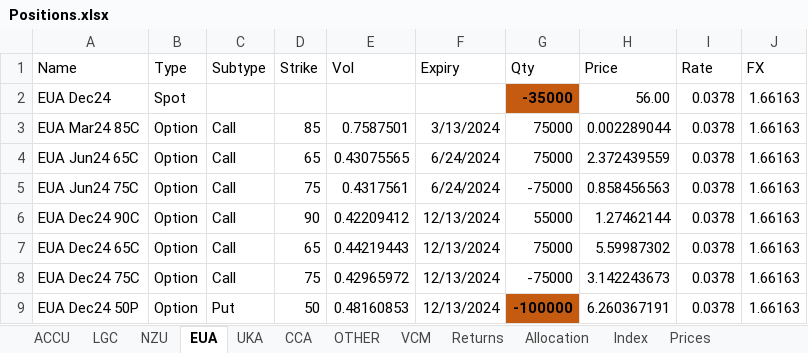
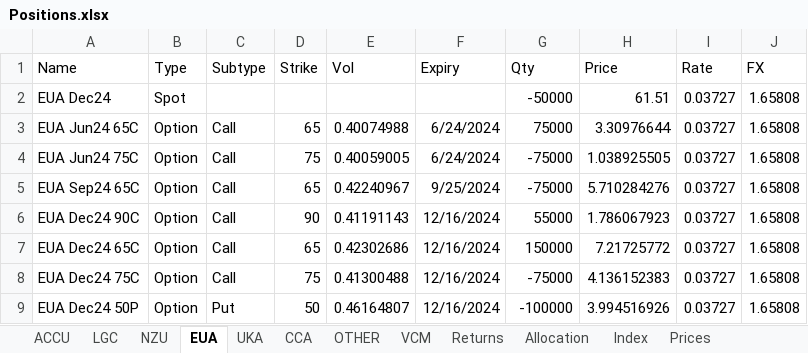
Before and after one commit to SamCurtis111/Carbon_Report, an Excel workbook: Positions.xlsx, sheet EUA, drawn as a sheet; values as stored, in another font and other column widths than the file's, no borders; removed rows and columns are numbered as before the commit, all else as after; the diff names each change by its address in the sheet, - before the commit and + after, or states it on an @@ line.

```diff
--- a/Positions.xlsx (sheet EUA)
+++ b/Positions.xlsx (sheet EUA)
-G2 (Qty): -35000
+G2 (Qty): -50000
@@ G2 fill: #C55A11 → none, bold: on → off @@
-H2 (Price): 56.00
+H2 (Price): 61.51
-I2 (Rate): 0.0378
+I2 (Rate): 0.03727
-J2 (FX): 1.66163
+J2 (FX): 1.65808
-row 3: EUA Mar24 85C | Option | Call | 85 | 0.7587501 | 3/13/2024 | 75000 | 0.002289044 | 0.0378 | 1.66163
-E3 (Vol): 0.43075565
+E3 (Vol): 0.40074988
-H3 (Price): 2.372439559
+H3 (Price): 3.30976644
-I3:I4 (Rate): 0.0378
+I3:I4 (Rate): 0.03727
-J3:J4 (FX): 1.66163
+J3:J4 (FX): 1.65808
-E4 (Vol): 0.4317561
+E4 (Vol): 0.40059005
-H4 (Price): 0.858456563
+H4 (Price): 1.038925505
+row 5: EUA Sep24 65C | Option | Call | 65 | 0.42240967 | 9/25/2024 | -75000 | 5.710284276 | 0.03727 | 1.65808
-E6 (Vol): 0.42209412
+E6 (Vol): 0.41191143
-F6:F9 (Expiry): 12/13/2024
+F6:F9 (Expiry): 12/16/2024
-H6 (Price): 1.27462144
+H6 (Price): 1.786067923
-I6:I9 (Rate): 0.0378
+I6:I9 (Rate): 0.03727
-J6:J9 (FX): 1.66163
+J6:J9 (FX): 1.65808
-E7 (Vol): 0.44219443
+E7 (Vol): 0.42302686
-G7 (Qty): 75000
+G7 (Qty): 150000
-H7 (Price): 5.59987302
+H7 (Price): 7.21725772
-E8 (Vol): 0.42965972
+E8 (Vol): 0.41300488
-H8 (Price): 3.142243673
+H8 (Price): 4.136152383
-E9 (Vol): 0.48160853
+E9 (Vol): 0.46164807
@@ G9 fill: #C55A11 → none, bold: on → off @@
-H9 (Price): 6.260367191
+H9 (Price): 3.994516926
```
Also changed, not shown: sheet Price_Reference, sheet Prices, sheet NZU, sheet Allocation, sheet Returns, sheet ACCU, 6 more sheets, formulas that keep their value, EUA PnL Output.xlsx, NZU PnL Output.xlsx, 19 other files.
